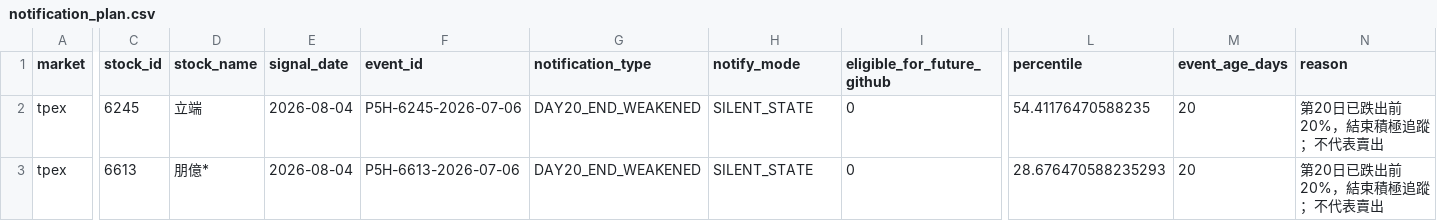
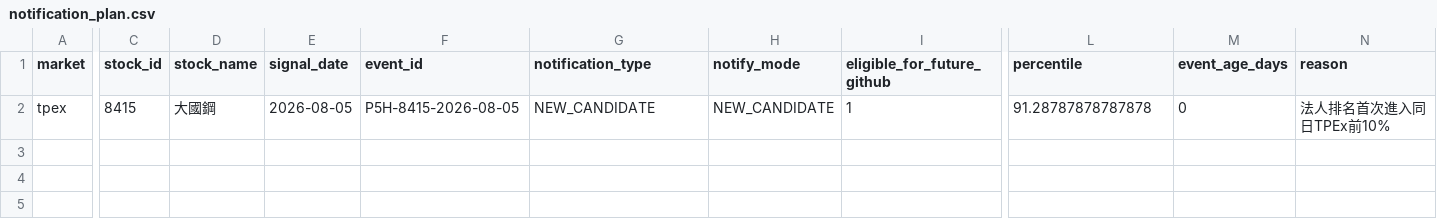
Before and after one commit to Locodoco2024/tw-stock-monitor, a CSV file: institutional/notification_plan.csv, drawn as a sheet; only a part is shown, gaps mark what is left out; rows hold the shown columns only; the diff covers the shown part only; the diff names each change by its address in the sheet, - before the commit and + after, or states it on an @@ line.

```diff
--- a/institutional/notification_plan.csv
+++ b/institutional/notification_plan.csv
-C2 (stock_id): 6245
+C2 (stock_id): 8415
-D2 (stock_name): 立端
+D2 (stock_name): 大國鋼
-E2 (signal_date): 2026-08-04
+E2 (signal_date): 2026-08-05
-F2 (event_id): P5H-6245-2026-07-06
+F2 (event_id): P5H-8415-2026-08-05
-G2 (notification_type): DAY20_END_WEAKENED
+G2 (notification_type): NEW_CANDIDATE
-H2 (notify_mode): SILENT_STATE
+H2 (notify_mode): NEW_CANDIDATE
-I2 (eligible_for_future_github): 0
+I2 (eligible_for_future_github): 1
-L2 (percentile): 54.41176470588235
+L2 (percentile): 91.28787878787878
-M2 (event_age_days): 20
+M2 (event_age_days): 0
-N2 (reason): 第20日已跌出前20%，結束積極追蹤；不代表賣出
+N2 (reason): 法人排名首次進入同日TPEx前10%
-row 3: tpex | 6613 | 朋億* | 2026-08-04 | P5H-6613-2026-07-06 | DAY20_END_WEAKENED | SILENT_STATE | 0 | 28.676470588235293 | 20 | 第20日已跌出前20%，結束積極追蹤；不代表賣出
```
Also changed, not shown: 10 edited cells elsewhere in this file, institutional/lifecycle_events.csv, institutional/lifecycle_notifications.csv, 4 other files.
